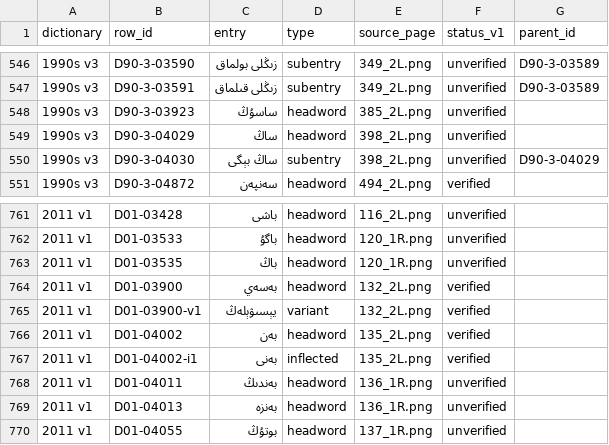
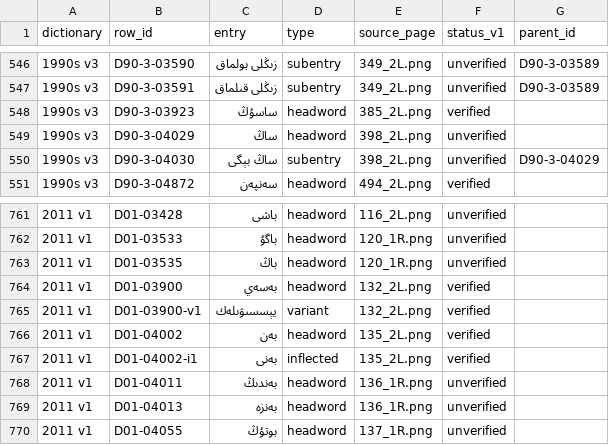
Before and after one commit to UyghurReferenceTexts/uyghur-headword-lists, a TSV file: excluded/excluded_wordlist.tsv, drawn as a sheet; only a part is shown, gaps mark what is left out; the diff covers the shown part only; the diff names each change by its address in the sheet, - before the commit and + after, or states it on an @@ line.

```diff
--- a/excluded/excluded_wordlist.tsv
+++ b/excluded/excluded_wordlist.tsv
-F548 (status_v1): unverified
+F548 (status_v1): verified
-C765 (entry): يېسىۋېلەڭ
+C765 (entry): يېسسىۋىلەك
```
Also changed, not shown: 30 edited cells elsewhere in this file.
